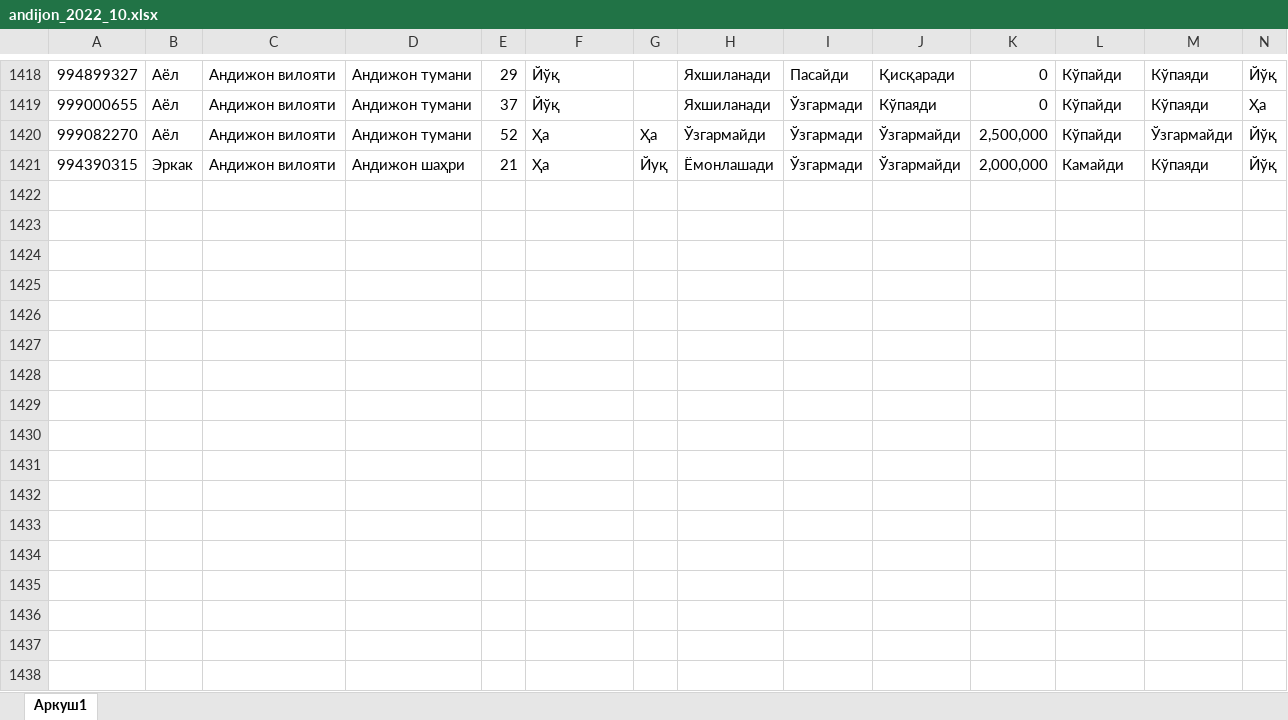
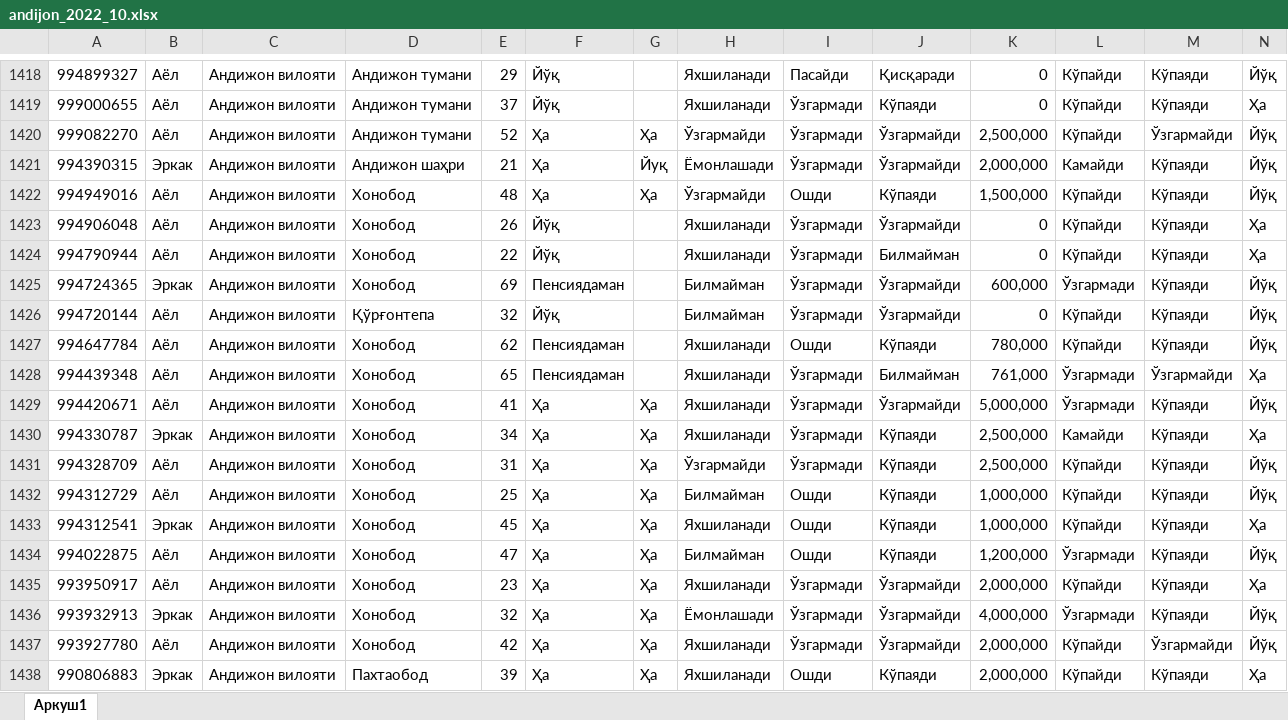
Before and after one commit to Nozimmjon/consumer_sentiment_oct, an Excel workbook: data/andijon_2022_10.xlsx, sheet Аркуш1, drawn as a sheet; only a part is shown, gaps mark what is left out; values as stored, in another font and other column widths than the file's, no borders; rows hold the shown columns only; the diff names each change by its address in the sheet, - before the commit and + after, or states it on an @@ line.

```diff
--- a/data/andijon_2022_10.xlsx (sheet Аркуш1)
+++ b/data/andijon_2022_10.xlsx (sheet Аркуш1)
+row 1422: 994949016 | Аёл | Андижон вилояти | Хонобод | 48 | Ҳа | Ҳа | Ўзгармайди | Ошди | Кўпаяди | 1,500,000 | Кўпайди | Кўпаяди | Йўқ
+row 1423: 994906048 | Аёл | Андижон вилояти | Хонобод | 26 | Йўқ |  | Яхшиланади | Ўзгармади | Ўзгармайди | 0 | Кўпайди | Кўпаяди | Ҳа
+row 1424: 994790944 | Аёл | Андижон вилояти | Хонобод | 22 | Йўқ |  | Яхшиланади | Ўзгармади | Билмайман | 0 | Кўпайди | Кўпаяди | Ҳа
+row 1425: 994724365 | Эркак | Андижон вилояти | Хонобод | 69 | Пенсиядаман |  | Билмайман | Ўзгармади | Ўзгармайди | 600,000 | Ўзгармади | Кўпаяди | Йўқ
+row 1426: 994720144 | Аёл | Андижон вилояти | Қўрғонтепа | 32 | Йўқ |  | Билмайман | Ўзгармади | Ўзгармайди | 0 | Кўпайди | Кўпаяди | Йўқ
+row 1427: 994647784 | Аёл | Андижон вилояти | Хонобод | 62 | Пенсиядаман |  | Яхшиланади | Ошди | Кўпаяди | 780,000 | Кўпайди | Кўпаяди | Йўқ
+row 1428: 994439348 | Аёл | Андижон вилояти | Хонобод | 65 | Пенсиядаман |  | Яхшиланади | Ўзгармади | Билмайман | 761,000 | Ўзгармади | Ўзгармайди | Ҳа
+row 1429: 994420671 | Аёл | Андижон вилояти | Хонобод | 41 | Ҳа | Ҳа | Яхшиланади | Ўзгармади | Ўзгармайди | 5,000,000 | Ўзгармади | Кўпаяди | Йўқ
+row 1430: 994330787 | Эркак | Андижон вилояти | Хонобод | 34 | Ҳа | Ҳа | Яхшиланади | Ўзгармади | Кўпаяди | 2,500,000 | Камайди | Кўпаяди | Ҳа
+row 1431: 994328709 | Аёл | Андижон вилояти | Хонобод | 31 | Ҳа | Ҳа | Ўзгармайди | Ўзгармади | Кўпаяди | 2,500,000 | Кўпайди | Кўпаяди | Йўқ
+row 1432: 994312729 | Аёл | Андижон вилояти | Хонобод | 25 | Ҳа | Ҳа | Билмайман | Ошди | Кўпаяди | 1,000,000 | Кўпайди | Кўпаяди | Йўқ
+row 1433: 994312541 | Эркак | Андижон вилояти | Хонобод | 45 | Ҳа | Ҳа | Яхшиланади | Ошди | Кўпаяди | 1,000,000 | Кўпайди | Кўпаяди | Ҳа
+row 1434: 994022875 | Аёл | Андижон вилояти | Хонобод | 47 | Ҳа | Ҳа | Билмайман | Ошди | Кўпаяди | 1,200,000 | Ўзгармади | Кўпаяди | Йўқ
+row 1435: 993950917 | Аёл | Андижон вилояти | Хонобод | 23 | Ҳа | Ҳа | Яхшиланади | Ўзгармади | Ўзгармайди | 2,000,000 | Кўпайди | Кўпаяди | Ҳа
+row 1436: 993932913 | Эркак | Андижон вилояти | Хонобод | 32 | Ҳа | Ҳа | Ёмонлашади | Ўзгармади | Ўзгармайди | 4,000,000 | Ўзгармади | Кўпаяди | Йўқ
+row 1437: 993927780 | Аёл | Андижон вилояти | Хонобод | 42 | Ҳа | Ҳа | Яхшиланади | Ўзгармади | Ўзгармайди | 2,000,000 | Кўпайди | Ўзгармайди | Йўқ
+row 1438: 990806883 | Эркак | Андижон вилояти | Пахтаобод | 39 | Ҳа | Ҳа | Яхшиланади | Ошди | Кўпаяди | 2,000,000 | Кўпайди | Кўпаяди | Ҳа
```
Also changed, not shown: andijan_indeks_2022_10.xlsx, 15 other files.
